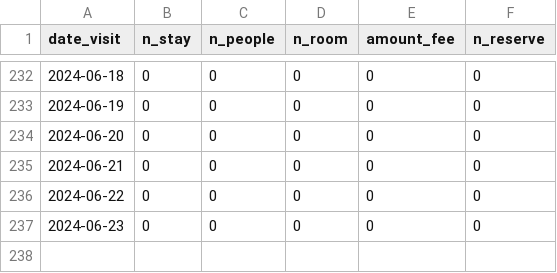
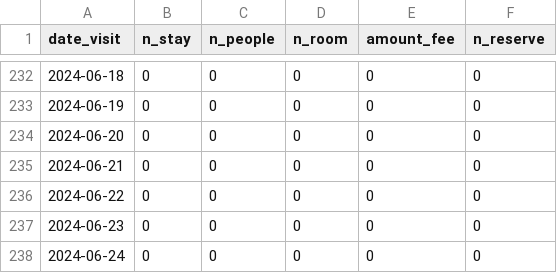
Before and after one commit to EiichiMiyagawa/fukui-station-kanko-reservation, a CSV file: latest_rsv_sum.csv, drawn as a sheet; only a part is shown, gaps mark what is left out; the diff names each change by its address in the sheet, - before the commit and + after, or states it on an @@ line.

Commit message:
update data

```diff
--- a/latest_rsv_sum.csv
+++ b/latest_rsv_sum.csv
+row 238: 2024-06-24 | 0 | 0 | 0 | 0 | 0
```
Also changed, not shown: 1 other file.
